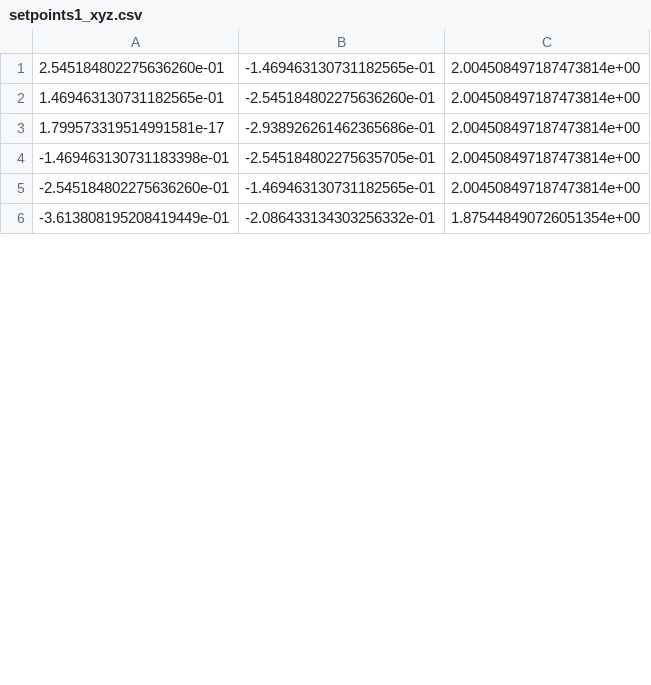
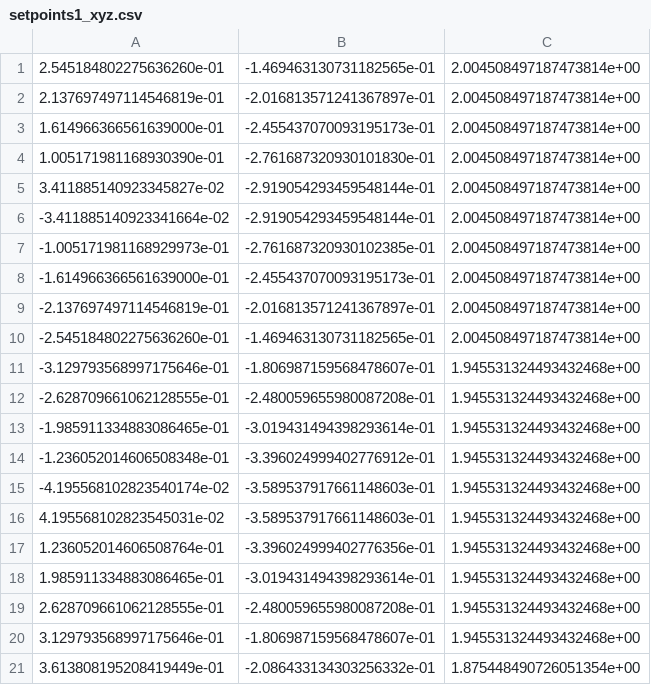
Before and after one commit to NCSU-BAE-ARLab/AgriRoboSim_ROS, a CSV file: benchbot_multi_eef_moveit_configs/setpoints/setpoints1_xyz.csv, drawn as a sheet; only a part is shown; the shorter side is filled out with more unchanged rows; the diff covers the shown part only.

```diff
--- a/benchbot_multi_eef_moveit_configs/setpoints/setpoints1_xyz.csv
+++ b/benchbot_multi_eef_moveit_configs/setpoints/setpoints1_xyz.csv
@@ -1,5 +1,21 @@
 2.545184802275636260e-01,-1.469463130731182565e-01,2.004508497187473814e+00
-1.469463130731182565e-01,-2.545184802275636260e-01,2.004508497187473814e+00
-1.799573319514991581e-17,-2.938926261462365686e-01,2.004508497187473814e+00
--1.469463130731183398e-01,-2.545184802275635705e-01,2.004508497187473814e+00
+2.137697497114546819e-01,-2.016813571241367897e-01,2.004508497187473814e+00
+1.614966366561639000e-01,-2.455437070093195173e-01,2.004508497187473814e+00
+1.005171981168930390e-01,-2.761687320930101830e-01,2.004508497187473814e+00
+3.411885140923345827e-02,-2.919054293459548144e-01,2.004508497187473814e+00
+-3.411885140923341664e-02,-2.919054293459548144e-01,2.004508497187473814e+00
+-1.005171981168929973e-01,-2.761687320930102385e-01,2.004508497187473814e+00
+-1.614966366561639000e-01,-2.455437070093195173e-01,2.004508497187473814e+00
+-2.137697497114546819e-01,-2.016813571241367897e-01,2.004508497187473814e+00
 -2.545184802275636260e-01,-1.469463130731182565e-01,2.004508497187473814e+00
+-3.129793568997175646e-01,-1.806987159568478607e-01,1.945531324493432468e+00
+-2.628709661062128555e-01,-2.480059655980087208e-01,1.945531324493432468e+00
+-1.985911334883086465e-01,-3.019431494398293614e-01,1.945531324493432468e+00
+-1.236052014606508348e-01,-3.396024999402776912e-01,1.945531324493432468e+00
+-4.195568102823540174e-02,-3.589537917661148603e-01,1.945531324493432468e+00
+4.195568102823545031e-02,-3.589537917661148603e-01,1.945531324493432468e+00
+1.236052014606508764e-01,-3.396024999402776356e-01,1.945531324493432468e+00
+1.985911334883086465e-01,-3.019431494398293614e-01,1.945531324493432468e+00
+2.628709661062128555e-01,-2.480059655980087208e-01,1.945531324493432468e+00
+3.129793568997175646e-01,-1.806987159568478607e-01,1.945531324493432468e+00
+3.613808195208419449e-01,-2.086433134303256332e-01,1.875448490726051354e+00
```
Also changed, not shown: 26 added rows and 11 removed rows elsewhere in this file, benchbot_multi_eef_moveit_configs/setpoints/setpoints1_rot.csv, benchbot_multi_eef_moveit_configs/setpoints/setpoints2_rot.csv, 5 other files.
